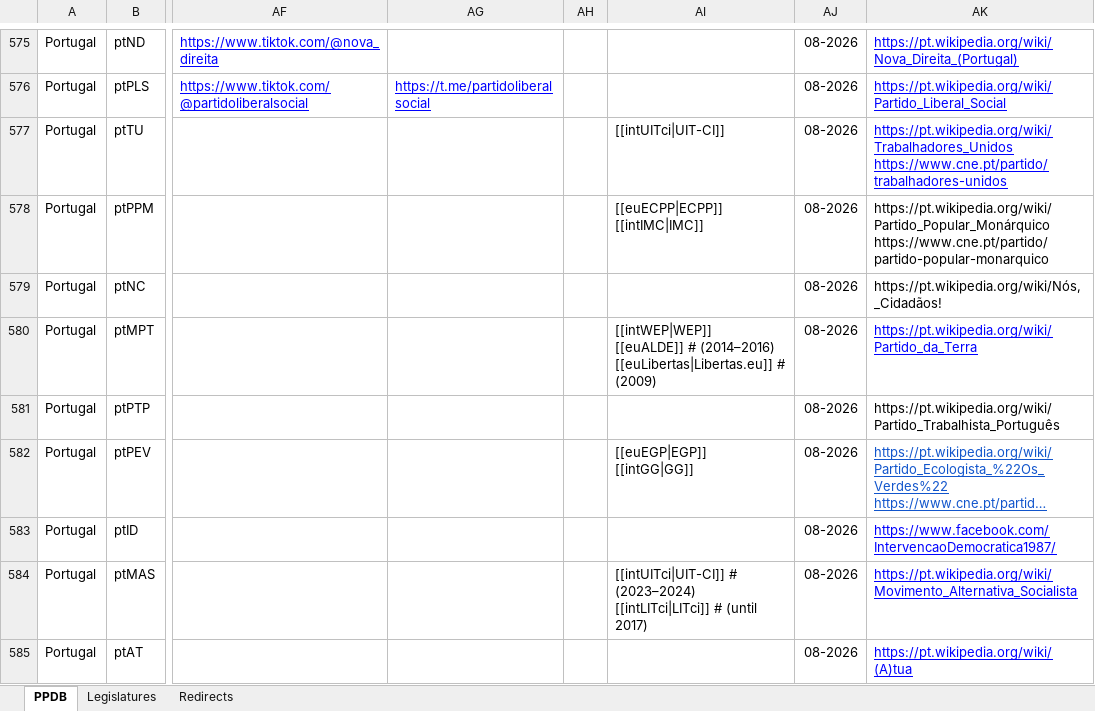
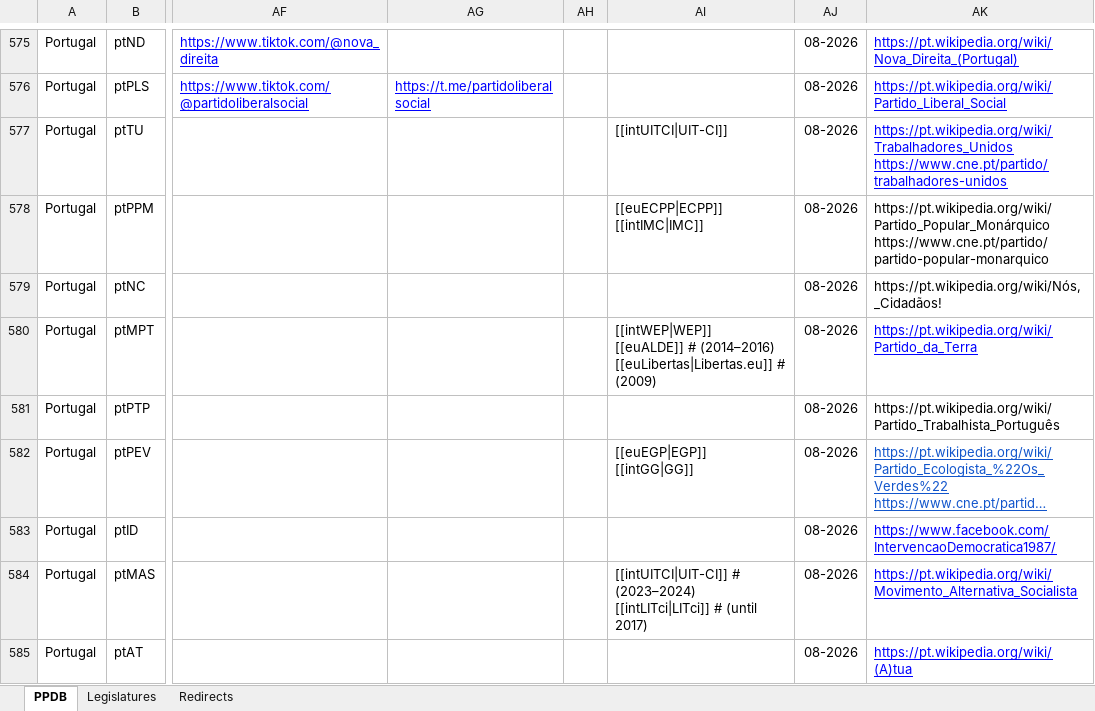
Before and after one commit to PLATELru/ppdb, an Excel workbook: data/PPDB database.xlsx, sheet PPDB, drawn as a sheet; only a part is shown, gaps mark what is left out; long unchanged cells end in …; values as stored, in another font and other column widths than the file's, no borders; charts and pictures not drawn; the diff names each change by its address in the sheet, - before the commit and + after, or states it on an @@ line.

Commit message:
Add files via upload

```diff
--- a/data/PPDB database.xlsx (sheet PPDB)
+++ b/data/PPDB database.xlsx (sheet PPDB)
-AI577: [[intUITci|UIT-CI]]
+AI577: [[intUITCI|UIT-CI]]
-AI584: [[intUITci|UIT-CI]] # (2023–2024)…
+AI584: [[intUITCI|UIT-CI]] # (2023–2024)…
```
Also changed, not shown: sheet Redirects.
